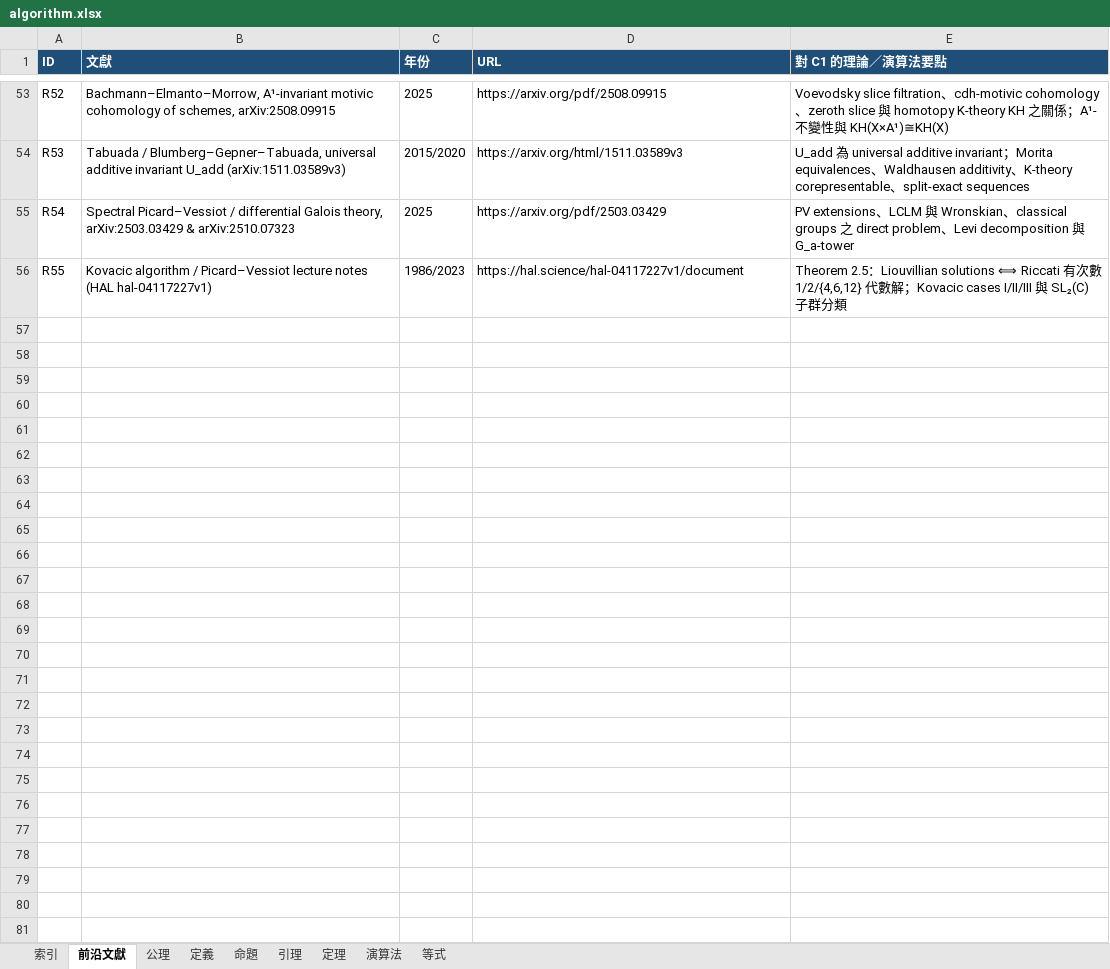
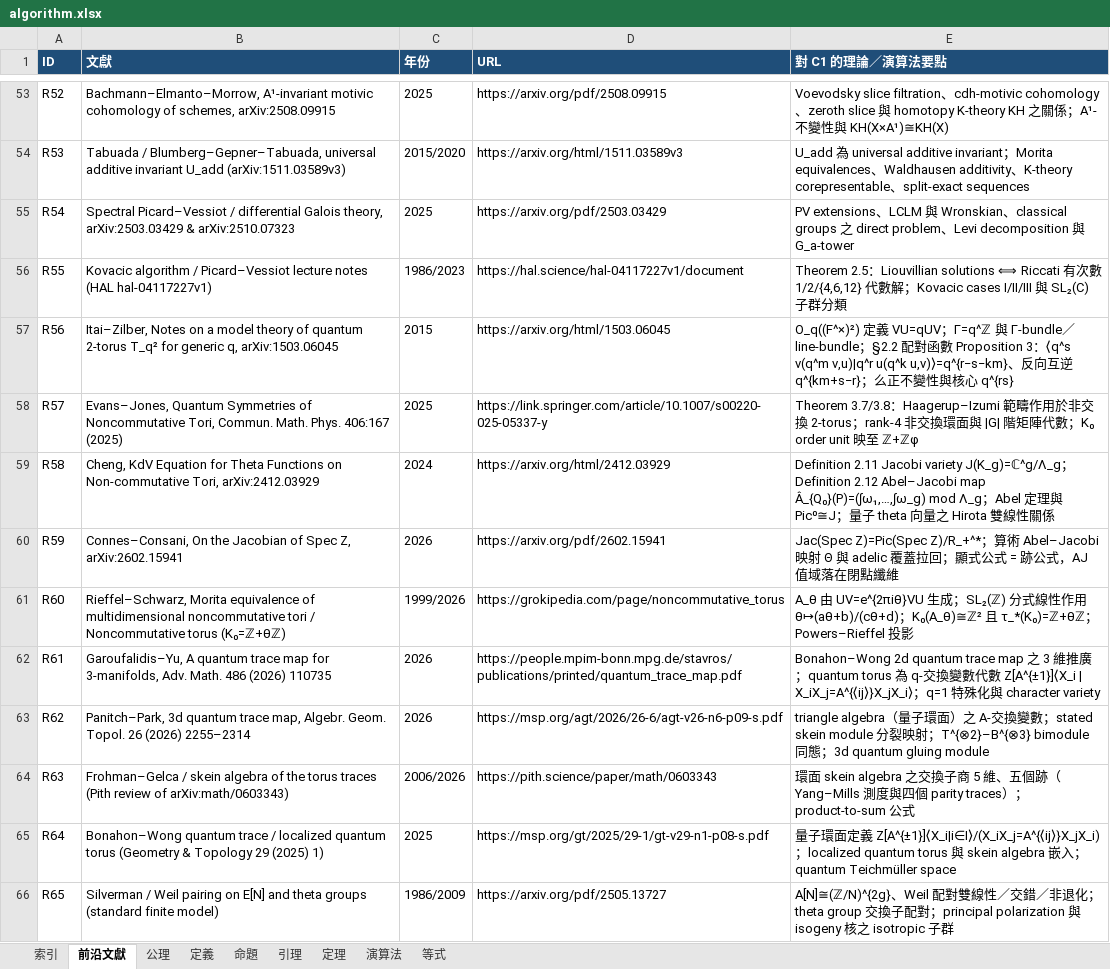
Before and after one commit to algorithms10000/algo3, an Excel workbook: algorithm.xlsx, sheet 前沿文獻, drawn as a sheet; only a part is shown, gaps mark what is left out; values as stored, in another font and other column widths than the file's, no borders; the diff names each change by its address in the sheet, - before the commit and + after, or states it on an @@ line.

Commit message:
C1-06: 量子二維環面 O_q(T²) / Abel–Jacobi / 21動詞×14範例相互交織

```diff
--- a/algorithm.xlsx (sheet 前沿文獻)
+++ b/algorithm.xlsx (sheet 前沿文獻)
+row 57: R56 | Itai–Zilber, Notes on a model theory of quantum 2-torus T_q² for generic q, arXiv:1503.06045 | 2015 | https://arxiv.org/html/1503.06045 | O_q((F^×)²) 定義 VU=qUV；Γ=q^ℤ 與 Γ-bundle／line-bundle；§2.2 配對函數 Proposition 3：⟨q^s v(q^m v,u)|q^r u(q^k u,v)⟩=q^{r−s−km}、反向互逆 q^{km+s−r}；么正不變性與核心 q^{rs}
+row 58: R57 | Evans–Jones, Quantum Symmetries of Noncommutative Tori, Commun. Math. Phys. 406:167 (2025) | 2025 | https://link.springer.com/article/10.1007/s00220-025-05337-y | Theorem 3.7/3.8：Haagerup–Izumi 範疇作用於非交換 2-torus；rank-4 非交換環面與 |G| 階矩陣代數；K₀ order unit 映至 ℤ+ℤφ
+row 59: R58 | Cheng, KdV Equation for Theta Functions on Non-commutative Tori, arXiv:2412.03929 | 2024 | https://arxiv.org/html/2412.03929 | Definition 2.11 Jacobi variety J(K_g)=ℂ^g/Λ_g；Definition 2.12 Abel–Jacobi map Â_{Q₀}(P)=(∫ω₁,…,∫ω_g) mod Λ_g；Abel 定理與 Pic⁰≅J；量子 theta 向量之 Hirota 雙線性關係
+row 60: R59 | Connes–Consani, On the Jacobian of Spec Z, arXiv:2602.15941 | 2026 | https://arxiv.org/pdf/2602.15941 | Jac(Spec Z)=Pic(Spec Z)/R_+^*；算術 Abel–Jacobi 映射 Θ 與 adelic 覆蓋拉回；顯式公式 = 跡公式，AJ 值域落在閉點纖維
+row 61: R60 | Rieffel–Schwarz, Morita equivalence of multidimensional noncommutative tori / Noncommutative torus (K₀=ℤ+θℤ) | 1999/2026 | https://grokipedia.com/page/noncommutative_torus | A_θ 由 UV=e^{2πiθ}VU 生成；SL₂(ℤ) 分式線性作用 θ↦(aθ+b)/(cθ+d)；K₀(A_θ)≅ℤ² 且 τ_*(K₀)=ℤ+θℤ；Powers–Rieffel 投影
+row 62: R61 | Garoufalidis–Yu, A quantum trace map for 3-manifolds, Adv. Math. 486 (2026) 110735 | 2026 | https://people.mpim-bonn.mpg.de/stavros/publications/printed/quantum_trace_map.pdf | Bonahon–Wong 2d quantum trace map 之 3 維推廣；quantum torus 為 q-交換變數代數 Z[A^{±1}]⟨X_i | X_iX_j=A^{⟨ij⟩}X_jX_i⟩；q=1 特殊化與 character variety
+row 63: R62 | Panitch–Park, 3d quantum trace map, Algebr. Geom. Topol. 26 (2026) 2255–2314 | 2026 | https://msp.org/agt/2026/26-6/agt-v26-n6-p09-s.pdf | triangle algebra（量子環面）之 A-交換變數；stated skein module 分裂映射；T^{⊗2}–B^{⊗3} bimodule 同態；3d quantum gluing module
+row 64: R63 | Frohman–Gelca / skein algebra of the torus traces (Pith review of arXiv:math/0603343) | 2006/2026 | https://pith.science/paper/math/0603343 | 環面 skein algebra 之交換子商 5 維、五個跡（Yang–Mills 測度與四個 parity traces）；product-to-sum 公式
+row 65: R64 | Bonahon–Wong quantum trace / localized quantum torus (Geometry & Topology 29 (2025) 1) | 2025 | https://msp.org/gt/2025/29-1/gt-v29-n1-p08-s.pdf | 量子環面定義 Z[A^{±1}]⟨X_i|i∈I⟩/(X_iX_j=A^{⟨ij⟩}X_jX_i)；localized quantum torus 與 skein algebra 嵌入；quantum Teichmüller space
+row 66: R65 | Silverman / Weil pairing on E[N] and theta groups (standard finite model) | 1986/2009 | https://arxiv.org/pdf/2505.13727 | A[N]≅(ℤ/N)^{2g}、Weil 配對雙線性／交錯／非退化；theta group 交換子配對；principal polarization 與 isogeny 核之 isotropic 子群
```
Also changed, not shown: sheet 演算法, sheet 等式, sheet 定理, sheet 定義, sheet 索引, 21 other files.
